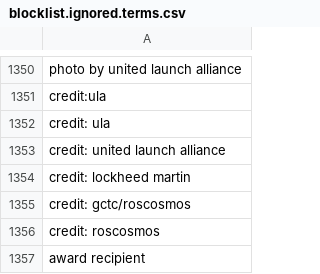
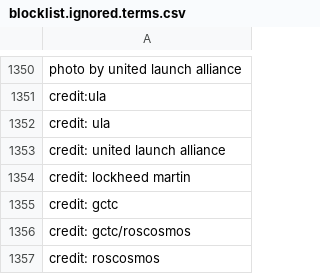
Before and after one commit to toolforge/tool-spacemedia, a CSV file: src/main/resources/blocklist.ignored.terms.csv, drawn as a sheet; only a part is shown, gaps mark what is left out; the shorter side is filled out with more unchanged rows.

Commit message:
update blocklist

```diff
--- a/src/main/resources/blocklist.ignored.terms.csv
+++ b/src/main/resources/blocklist.ignored.terms.csv
@@ -1354,2 +1354,3 @@ credit: united launch alliance
 credit: lockheed martin
+credit: gctc
 credit: gctc/roscosmos
```
